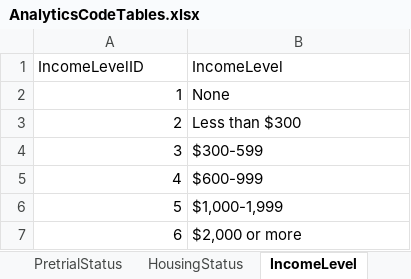
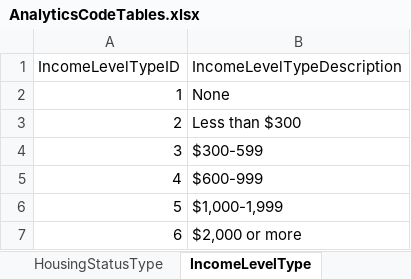
Before and after one commit to ojbc/analytics, an Excel workbook: booking-jail/r-load/AnalyticsCodeTables.xlsx, sheet IncomeLevelType, drawn as a sheet; values as stored, in another font and other column widths than the file's, no borders; removed rows and columns are numbered as before the commit, all else as after; the diff names each change by its address in the sheet, - before the commit and + after, or states it on an @@ line.

Commit message:
Rename the code tables and column names to go with naming convention. The Agency and Jurisdition tables are not renamed.

```diff
--- a/booking-jail/r-load/AnalyticsCodeTables.xlsx (sheet IncomeLevelType)
+++ b/booking-jail/r-load/AnalyticsCodeTables.xlsx (sheet IncomeLevelType)
-sheet tab: HousingStatus
+sheet tab: HousingStatusType
-sheet tab: IncomeLevel
+sheet tab: IncomeLevelType
-row 1: IncomeLevelID | IncomeLevel
+row 1: IncomeLevelTypeID | IncomeLevelTypeDescription
```
Also changed, not shown: sheet PretrialStatusType, sheet CaseStatusType, sheet OccupationType, sheet LanguageType, sheet HousingStatusType, sheet PopulationType, 4 more sheets, other sheet tabs, 2 other files.
